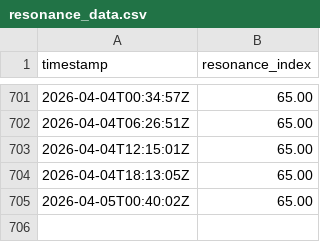
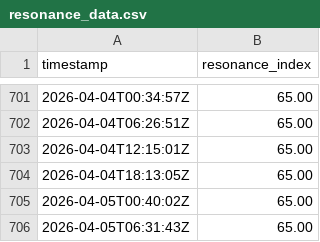
Before and after one commit to KG-NINJA/KGchallengedskill, a CSV file: resonance_data.csv, drawn as a sheet; only a part is shown, gaps mark what is left out; the diff names each change by its address in the sheet, - before the commit and + after, or states it on an @@ line.

```diff
--- a/resonance_data.csv
+++ b/resonance_data.csv
+row 706: 2026-04-05T06:31:43Z | 65.00
```
Also changed, not shown: 2 other files.
